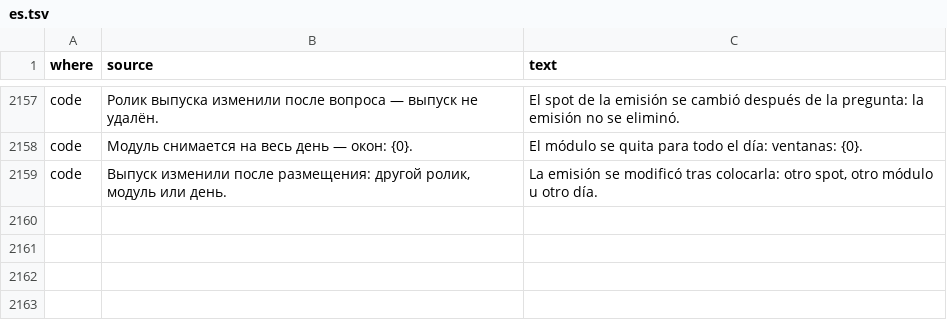
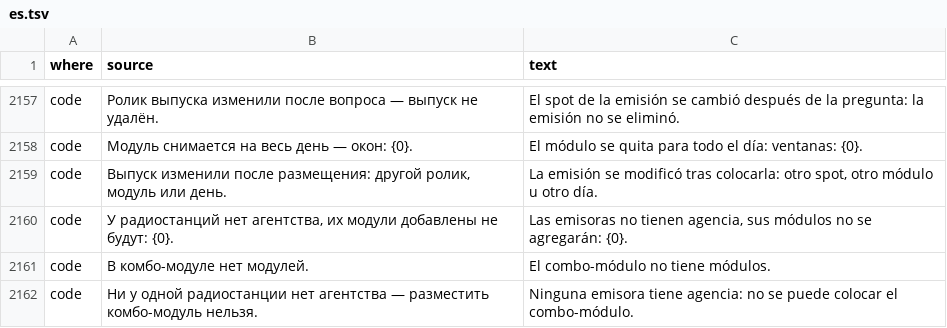
Before and after one commit to MikeFog/qd2, a TSV file: ArtvisDB/Scripts/i18n/es.tsv, drawn as a sheet; only a part is shown, gaps mark what is left out.

```diff
--- a/ArtvisDB/Scripts/i18n/es.tsv
+++ b/ArtvisDB/Scripts/i18n/es.tsv
@@ -2159 +2159,4 @@ code	Модуль снимается на весь день — окон: {0}.	E
 code	Выпуск изменили после размещения: другой ролик, модуль или день.	La emisión se modificó tras colocarla: otro spot, otro módulo u otro día.
+code	У радиостанций нет агентства, их модули добавлены не будут: {0}.	Las emisoras no tienen agencia, sus módulos no se agregarán: {0}.
+code	В комбо-модуле нет модулей.	El combo-módulo no tiene módulos.
+code	Ни у одной радиостанции нет агентства — разместить комбо-модуль нельзя.	Ninguna emisora tiene agencia: no se puede colocar el combo-módulo.
```
Also changed, not shown: 7 other files.
